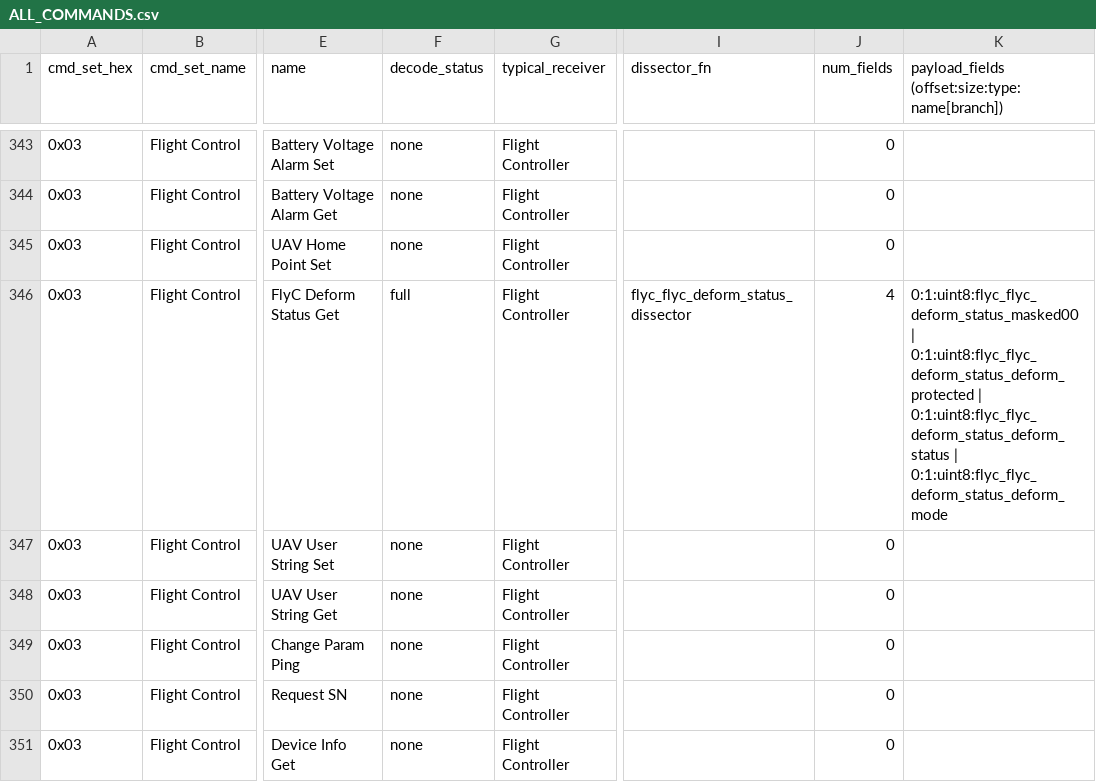
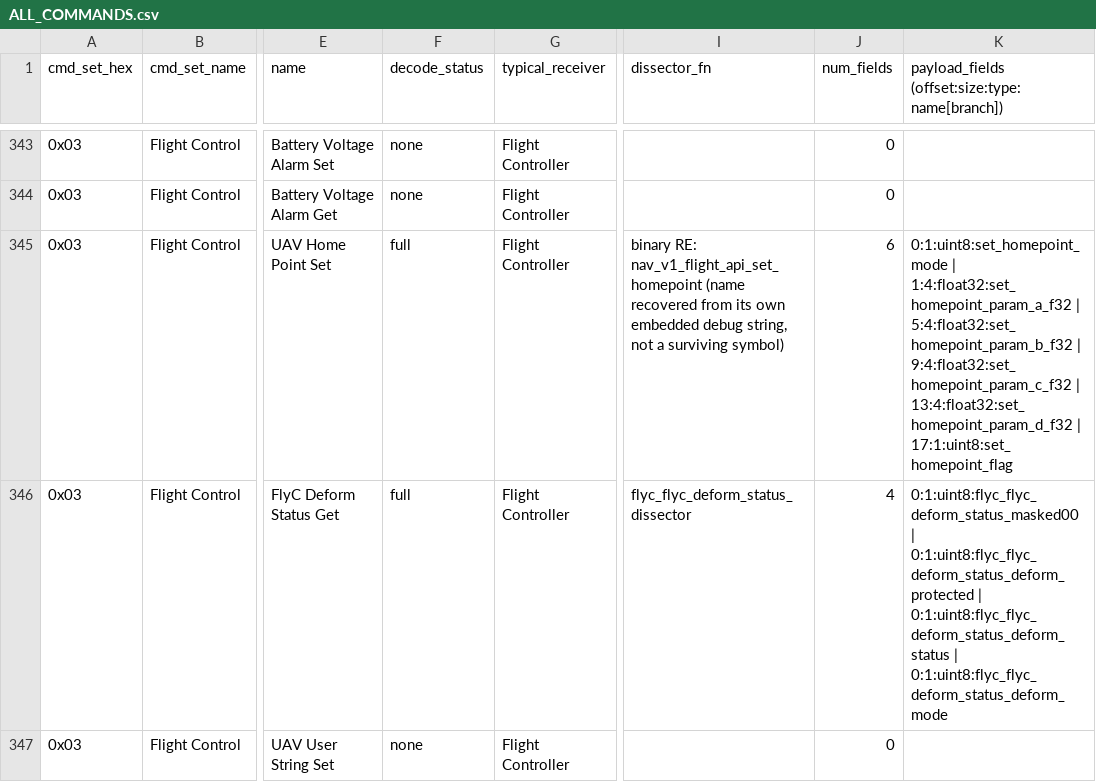
Before and after one commit to nm844/drone-stuff, a CSV file: DUML_PROTOCOL/ALL_COMMANDS.csv, drawn as a sheet; only a part is shown, gaps mark what is left out; the shorter side is filled out with more unchanged rows; the diff covers the shown part only; the diff names each change by its address in the sheet, - before the commit and + after, or states it on an @@ line.

```diff
--- a/DUML_PROTOCOL/ALL_COMMANDS.csv
+++ b/DUML_PROTOCOL/ALL_COMMANDS.csv
-F345 (decode_status): none
+F345 (decode_status): full
-I345 (dissector_fn): (empty)
+I345 (dissector_fn): binary RE: nav_v1_flight_api_set_homepoint (name recovered from its own embedded debug string, not a surviving symbol)
-J345 (num_fields): 0
+J345 (num_fields): 6
-K345: (empty)
+K345: 0:1:uint8:set_homepoint_mode | 1:4:float32:set_homepoint_param_a_f32 | 5:4:float32:set_homepoint_param_b_f32 | 9:4:float32:set_homepoint_param_c_f32 | 13:4:float32:set_homepoint_param_d_f32 | 17:1:uint8:set_homepoint_flag
```
Also changed, not shown: 8 edited cells elsewhere in this file, 6 other files.
